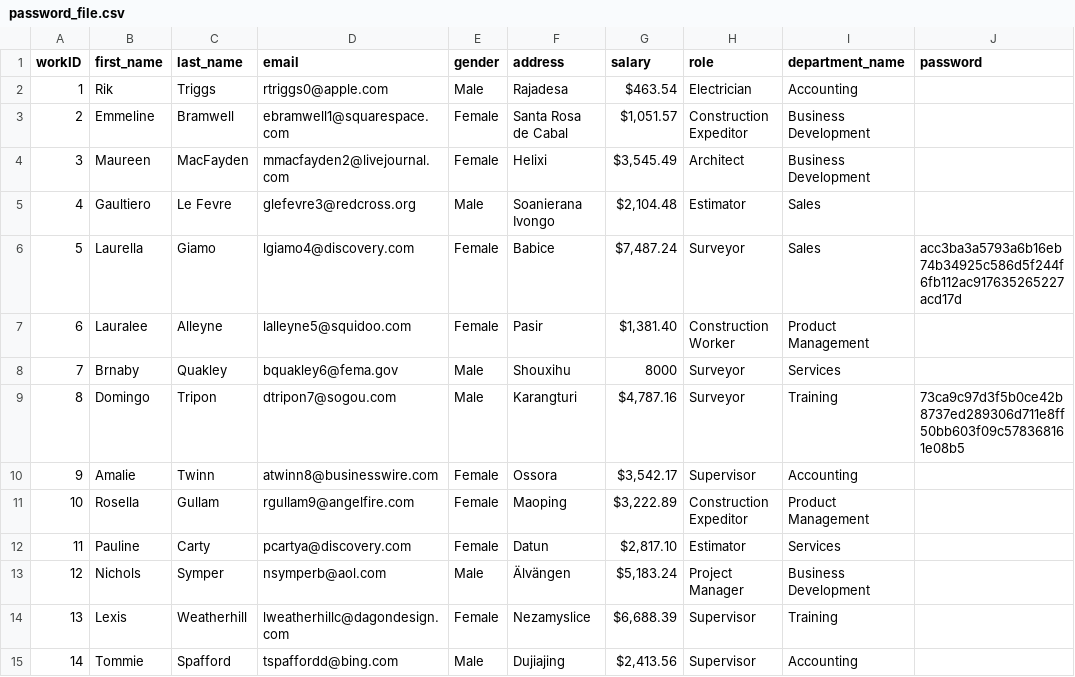
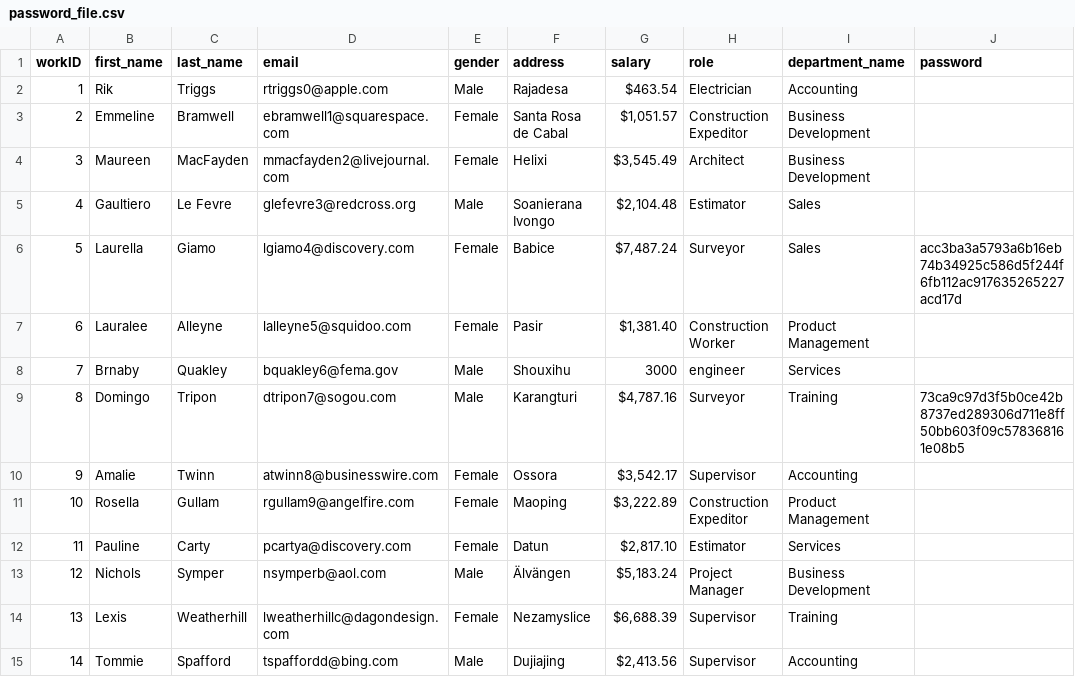
Before and after one commit to heba-m-8/DBMS_Project, a CSV file: password_file.csv, drawn as a sheet; only a part is shown.

Commit message:
Added change roles function.

```diff
--- a/password_file.csv
+++ b/password_file.csv
@@ -7,3 +7,3 @@ workID,first_name,last_name,email,gender,address,salary,role,department_name,pas
 6,Lauralee,Alleyne,lalleyne5@squidoo.com,Female,Pasir,"$1,381.40 ",Construction Worker,Product Management,
-7,Brnaby,Quakley,bquakley6@fema.gov,Male,Shouxihu,8000,Surveyor,Services,
+7,Brnaby,Quakley,bquakley6@fema.gov,Male,Shouxihu,3000,engineer,Services,
 8,Domingo,Tripon,dtripon7@sogou.com,Male,Karangturi,"$4,787.16 ",Surveyor,Training,73ca9c97d3f5b0ce42b8737ed289306d711e8ff50bb603f09c578368161e08b5
```
Also changed, not shown: 1 other file.
